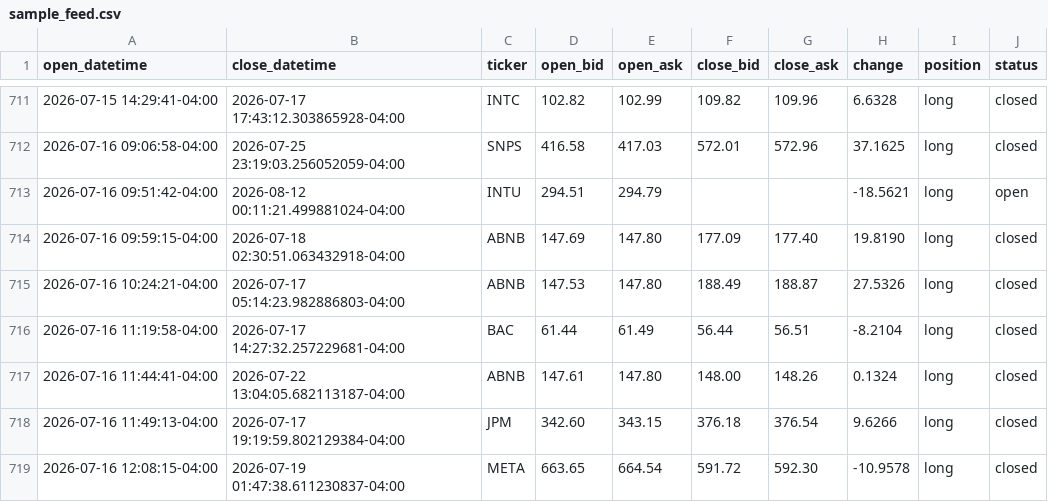
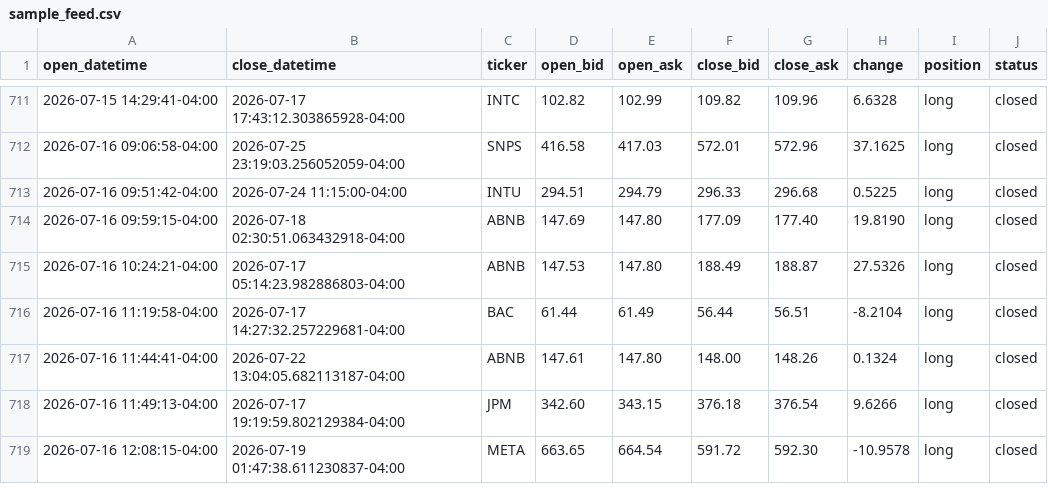
Before and after one commit to aitor1717/fin_dash, a CSV file: feed/sample_feed.csv, drawn as a sheet; only a part is shown, gaps mark what is left out.

Commit message:
Close duplicate INTU lot instead of just fixing its side

```diff
--- a/feed/sample_feed.csv
+++ b/feed/sample_feed.csv
@@ -712,3 +712,3 @@ open_datetime,close_datetime,ticker,open_bid,open_ask,close_bid,close_ask,change
 2026-07-16 09:06:58-04:00,2026-07-25 23:19:03.256052059-04:00,SNPS,416.58,417.03,572.01,572.96,37.1625,long,closed
-2026-07-16 09:51:42-04:00,2026-08-12 00:11:21.499881024-04:00,INTU,294.51,294.79,,,-18.5621,long,open
+2026-07-16 09:51:42-04:00,2026-07-24 11:15:00-04:00,INTU,294.51,294.79,296.33,296.68,0.5225,long,closed
 2026-07-16 09:59:15-04:00,2026-07-18 02:30:51.063432918-04:00,ABNB,147.69,147.80,177.09,177.40,19.8190,long,closed
```
Also changed, not shown: 1 other file.
